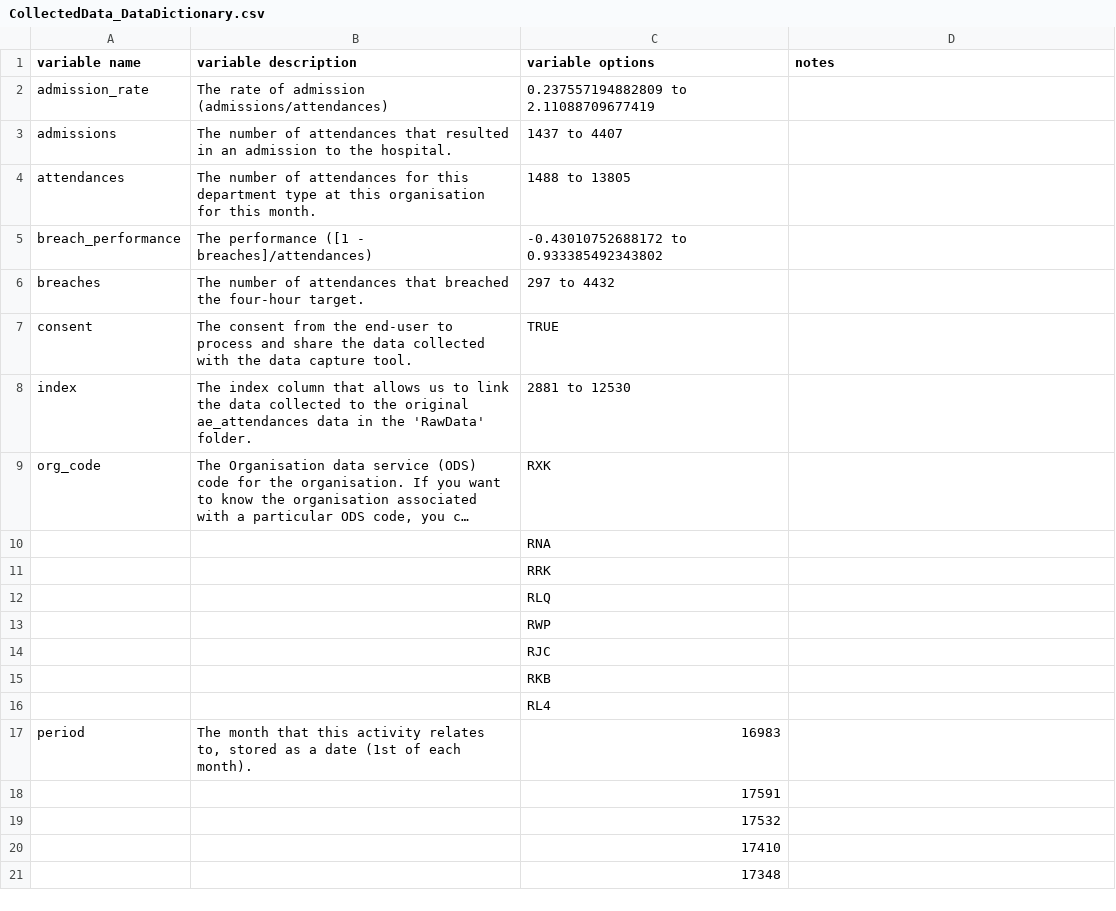
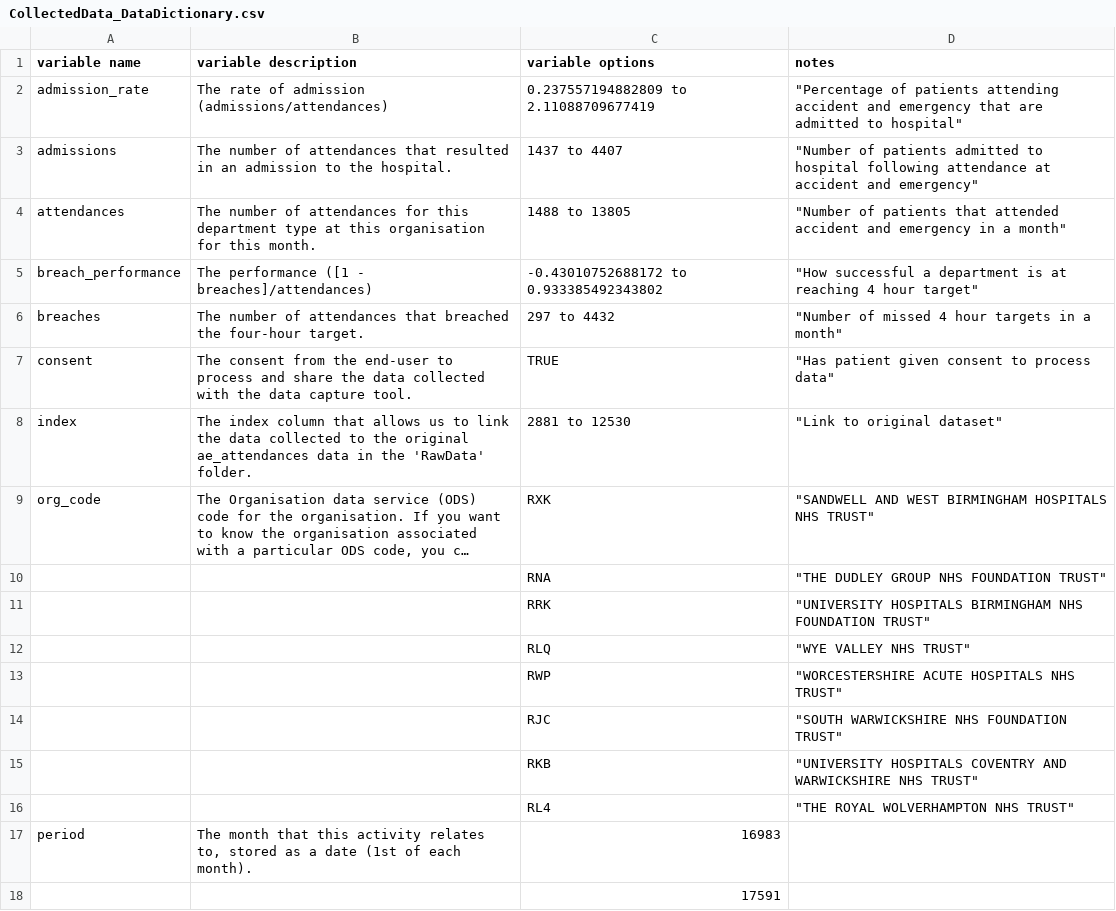
Before and after one commit to B209978/B209978_assessment, a CSV file: RawData/CollectedData_DataDictionary.csv, drawn as a sheet; only a part is shown; the shorter side is filled out with more unchanged rows; long unchanged cells end in …; the diff names each change by its address in the sheet, - before the commit and + after, or states it on an @@ line.

Commit message:
Assessment Rmd complete except data dictionary

```diff
--- a/RawData/CollectedData_DataDictionary.csv
+++ b/RawData/CollectedData_DataDictionary.csv
-D2 (notes): (empty)
+D2 (notes): "Percentage of patients attending accident and emergency that are admitted to hospital"
-D3 (notes): (empty)
+D3 (notes): "Number of patients admitted to hospital following attendance at accident and emergency"
-D4 (notes): (empty)
+D4 (notes): "Number of patients that attended accident and emergency in a month"
-D5 (notes): (empty)
+D5 (notes): "How successful a department is at reaching 4 hour target"
-D6 (notes): (empty)
+D6 (notes): "Number of missed 4 hour targets in a month"
-D7 (notes): (empty)
+D7 (notes): "Has patient given consent to process data"
-D8 (notes): (empty)
+D8 (notes): "Link to original dataset"
-D9 (notes): (empty)
+D9 (notes): "SANDWELL AND WEST BIRMINGHAM HOSPITALS NHS TRUST"
-D10 (notes): (empty)
+D10 (notes): "THE DUDLEY GROUP NHS FOUNDATION TRUST"
-D11 (notes): (empty)
+D11 (notes): "UNIVERSITY HOSPITALS BIRMINGHAM NHS FOUNDATION TRUST"
-D12 (notes): (empty)
+D12 (notes): "WYE VALLEY NHS TRUST"
-D13 (notes): (empty)
+D13 (notes): "WORCESTERSHIRE ACUTE HOSPITALS NHS TRUST"
-D14 (notes): (empty)
+D14 (notes): "SOUTH WARWICKSHIRE NHS FOUNDATION TRUST"
-D15 (notes): (empty)
+D15 (notes): "UNIVERSITY HOSPITALS COVENTRY AND WARWICKSHIRE NHS TRUST"
-D16 (notes): (empty)
+D16 (notes): "THE ROYAL WOLVERHAMPTON NHS TRUST"
```
Also changed, not shown: 6 other files.
